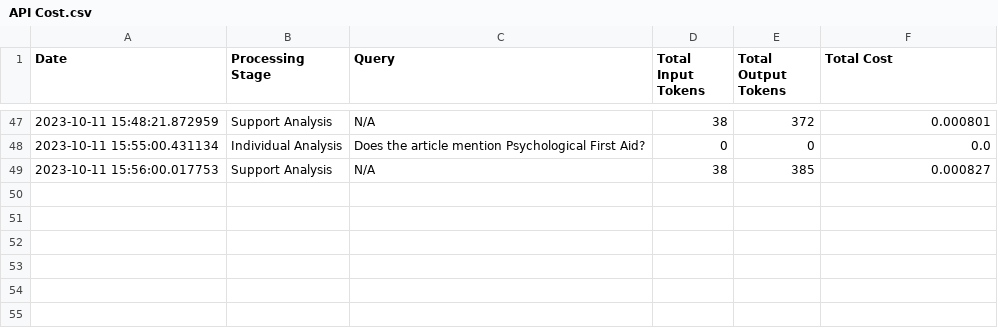
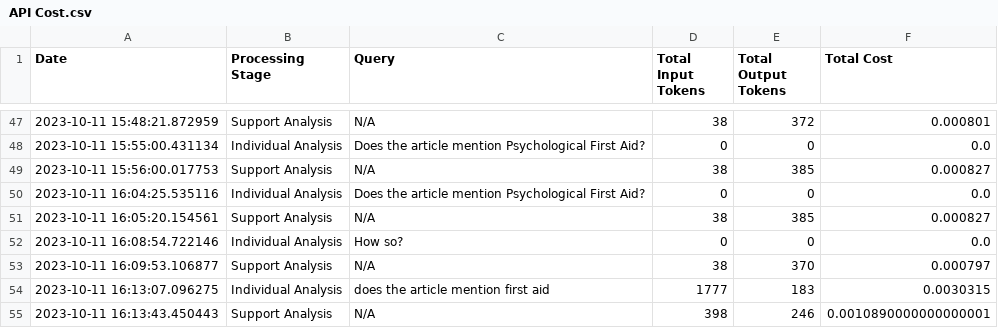
Before and after one commit to hwhmervyn/BT4103_Capstone_MHA, a CSV file: cost_breakdown/API Cost.csv, drawn as a sheet; only a part is shown, gaps mark what is left out; the diff names each change by its address in the sheet, - before the commit and + after, or states it on an @@ line.

Commit message:
Bugfix: handle user zip files and excel analysis

```diff
--- a/cost_breakdown/API Cost.csv
+++ b/cost_breakdown/API Cost.csv
+row 50: 2023-10-11 16:04:25.535116 | Individual Analysis | Does the article mention Psychological First Aid? | 0 | 0 | 0.0
+row 51: 2023-10-11 16:05:20.154561 | Support Analysis | N/A | 38 | 385 | 0.000827
+row 52: 2023-10-11 16:08:54.722146 | Individual Analysis | How so? | 0 | 0 | 0.0
+row 53: 2023-10-11 16:09:53.106877 | Support Analysis | N/A | 38 | 370 | 0.000797
+row 54: 2023-10-11 16:13:07.096275 | Individual Analysis | does the article mention first aid | 1777 | 183 | 0.0030315
+row 55: 2023-10-11 16:13:43.450443 | Support Analysis | N/A | 398 | 246 | 0.0010890000000000001
```
Also changed, not shown: 3 other files.
